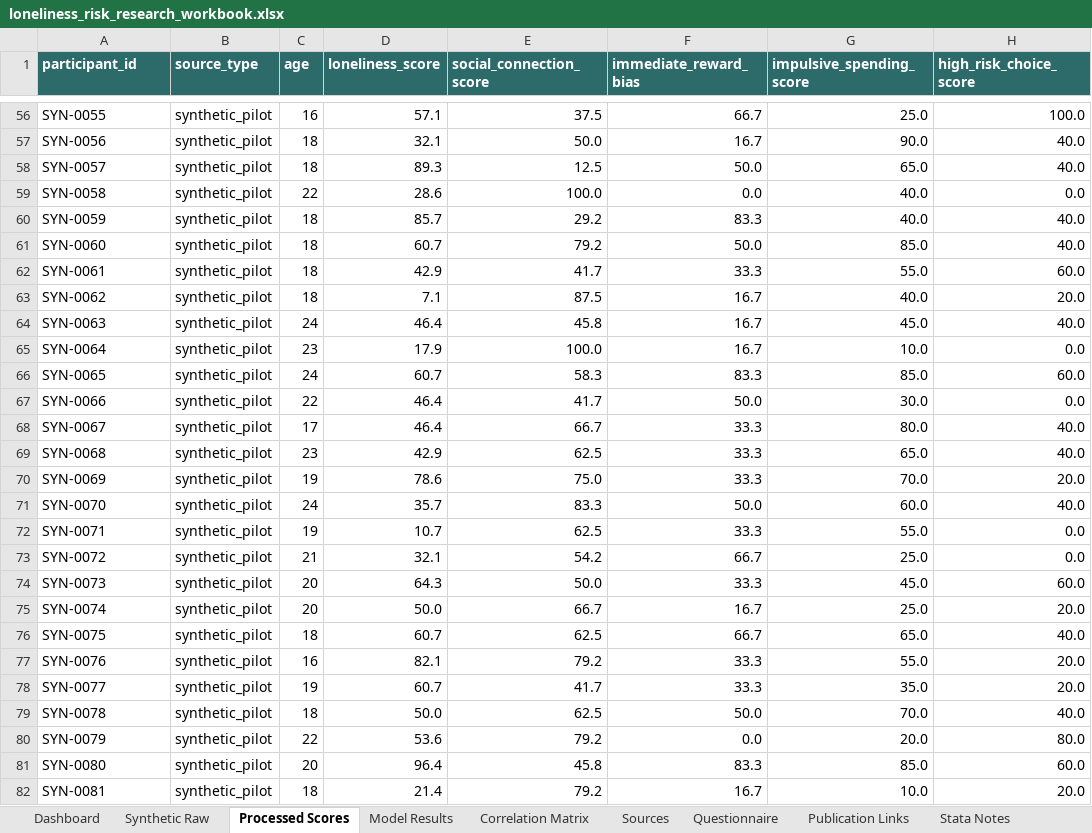
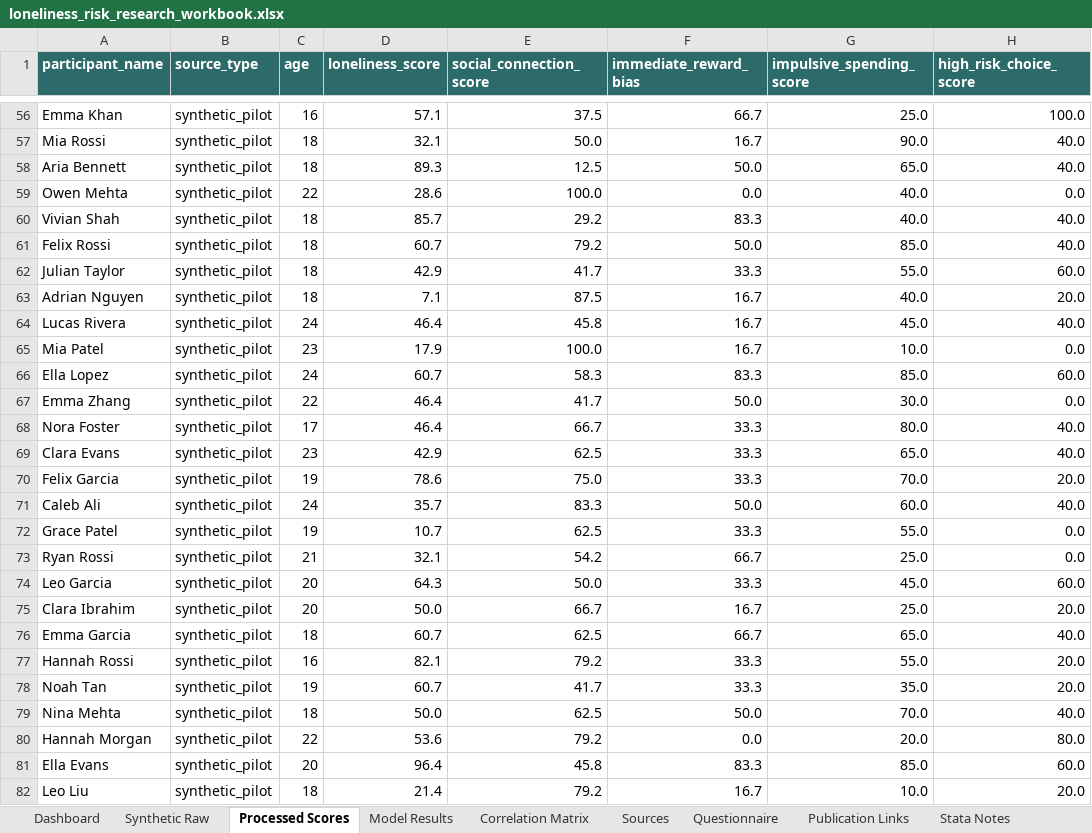
Before and after one commit to haobosun940-crypto/loneliness-risk-decision-lab, an Excel workbook: outputs/loneliness_risk_research_workbook.xlsx, sheet Processed Scores, drawn as a sheet; only a part is shown, gaps mark what is left out; values as stored, in another font and other column widths than the file's, no borders; the diff covers the shown part only; the diff names each change by its address in the sheet, - before the commit and + after, or states it on an @@ line.

Commit message:
Refine data names, translations, and animated video

```diff
--- a/outputs/loneliness_risk_research_workbook.xlsx (sheet Processed Scores)
+++ b/outputs/loneliness_risk_research_workbook.xlsx (sheet Processed Scores)
-A1: participant_id
+A1: participant_name
-A56 (participant_name): SYN-0055
+A56 (participant_name): Emma Khan
-A57 (participant_name): SYN-0056
+A57 (participant_name): Mia Rossi
-A58 (participant_name): SYN-0057
+A58 (participant_name): Aria Bennett
-A59 (participant_name): SYN-0058
+A59 (participant_name): Owen Mehta
-A60 (participant_name): SYN-0059
+A60 (participant_name): Vivian Shah
-A61 (participant_name): SYN-0060
+A61 (participant_name): Felix Rossi
-A62 (participant_name): SYN-0061
+A62 (participant_name): Julian Taylor
-A63 (participant_name): SYN-0062
+A63 (participant_name): Adrian Nguyen
-A64 (participant_name): SYN-0063
+A64 (participant_name): Lucas Rivera
-A65 (participant_name): SYN-0064
+A65 (participant_name): Mia Patel
-A66 (participant_name): SYN-0065
+A66 (participant_name): Ella Lopez
-A67 (participant_name): SYN-0066
+A67 (participant_name): Emma Zhang
-A68 (participant_name): SYN-0067
+A68 (participant_name): Nora Foster
-A69 (participant_name): SYN-0068
+A69 (participant_name): Clara Evans
-A70 (participant_name): SYN-0069
+A70 (participant_name): Felix Garcia
-A71 (participant_name): SYN-0070
+A71 (participant_name): Caleb Ali
-A72 (participant_name): SYN-0071
+A72 (participant_name): Grace Patel
-A73 (participant_name): SYN-0072
+A73 (participant_name): Ryan Rossi
-A74 (participant_name): SYN-0073
+A74 (participant_name): Leo Garcia
-A75 (participant_name): SYN-0074
+A75 (participant_name): Clara Ibrahim
-A76 (participant_name): SYN-0075
+A76 (participant_name): Emma Garcia
-A77 (participant_name): SYN-0076
+A77 (participant_name): Hannah Rossi
-A78 (participant_name): SYN-0077
+A78 (participant_name): Noah Tan
-A79 (participant_name): SYN-0078
+A79 (participant_name): Nina Mehta
-A80 (participant_name): SYN-0079
+A80 (participant_name): Hannah Morgan
-A81 (participant_name): SYN-0080
+A81 (participant_name): Ella Evans
-A82 (participant_name): SYN-0081
+A82 (participant_name): Leo Liu
```
Also changed, not shown: 393 edited cells elsewhere in this sheet, sheet Synthetic Raw, charts or pictures, 11 other files.
